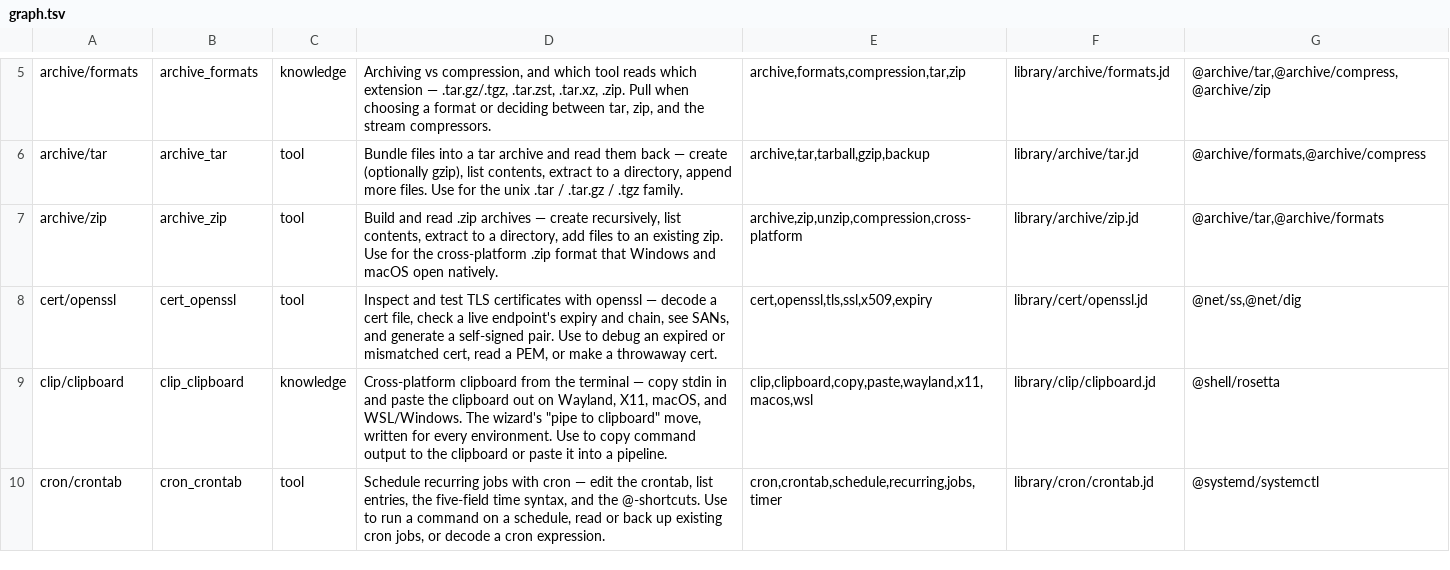
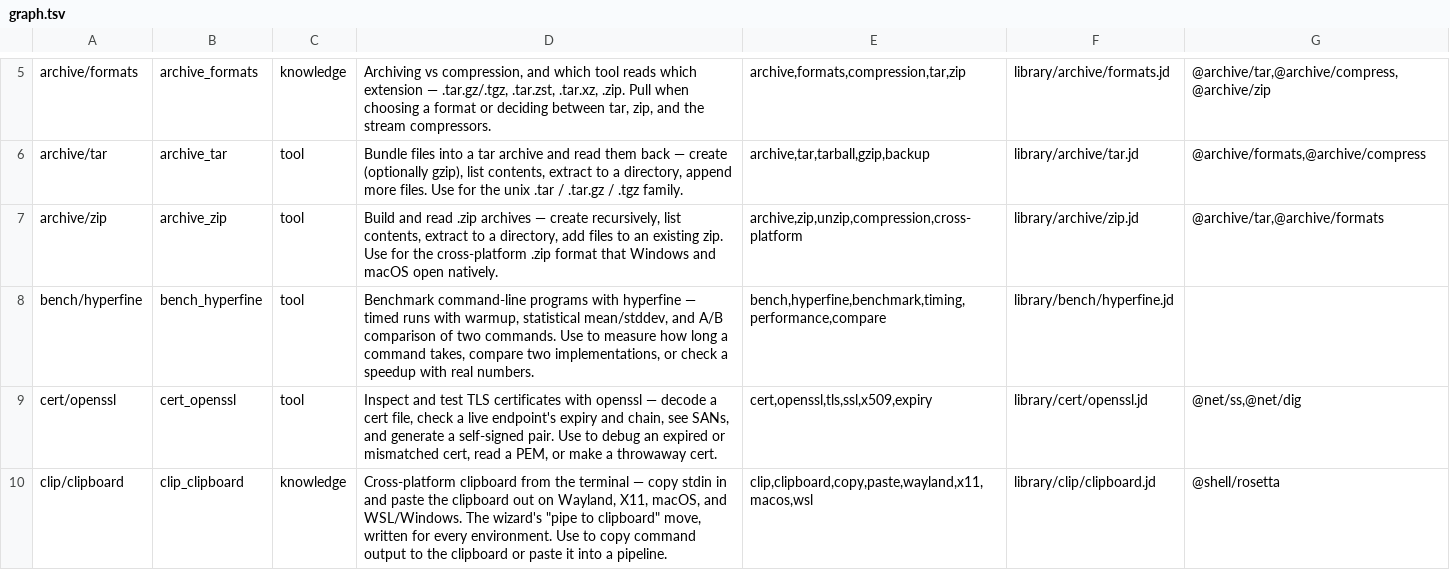
Before and after one commit to yesitsfebreeze/justdown, a TSV file: graph.tsv, drawn as a sheet; only a part is shown, gaps mark what is left out; the shorter side is filled out with more unchanged rows.

```diff
--- a/graph.tsv
+++ b/graph.tsv
@@ -7,2 +7,3 @@ archive/tar	archive_tar	tool	Bundle files into a tar archive and read them back
 archive/zip	archive_zip	tool	Build and read .zip archives — create recursively, list contents, extract to a directory, add files to an existing zip. Use for the cross-platform .zip format that Windows and macOS open natively.	archive,zip,unzip,compression,cross-platform	library/archive/zip.jd	@archive/tar,@archive/formats
+bench/hyperfine	bench_hyperfine	tool	Benchmark command-line programs with hyperfine — timed runs with warmup, statistical mean/stddev, and A/B comparison of two commands. Use to measure how long a command takes, compare two implementations, or check a speedup with real numbers.	bench,hyperfine,benchmark,timing,performance,compare	library/bench/hyperfine.jd	
 cert/openssl	cert_openssl	tool	Inspect and test TLS certificates with openssl — decode a cert file, check a live endpoint's expiry and chain, see SANs, and generate a self-signed pair. Use to debug an expired or mismatched cert, read a PEM, or make a throwaway cert.	cert,openssl,tls,ssl,x509,expiry	library/cert/openssl.jd	@net/ss,@net/dig
```
